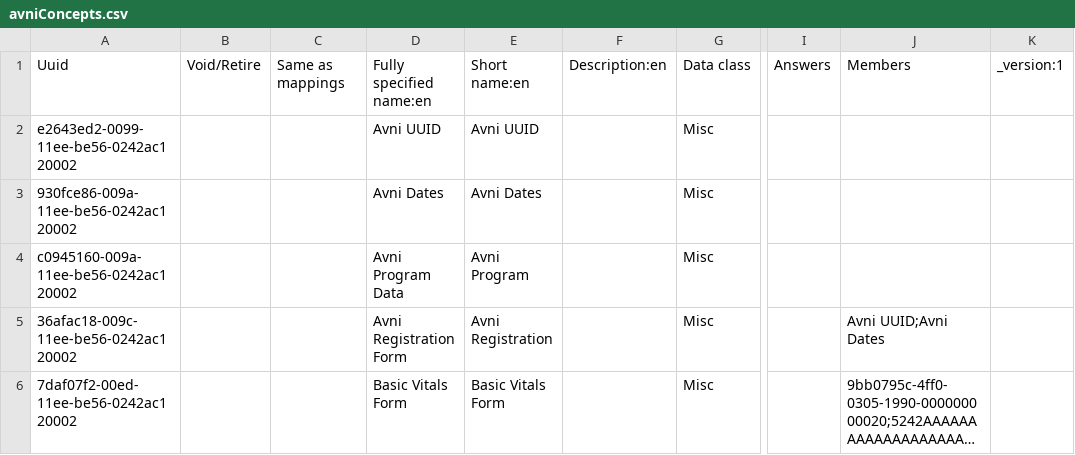
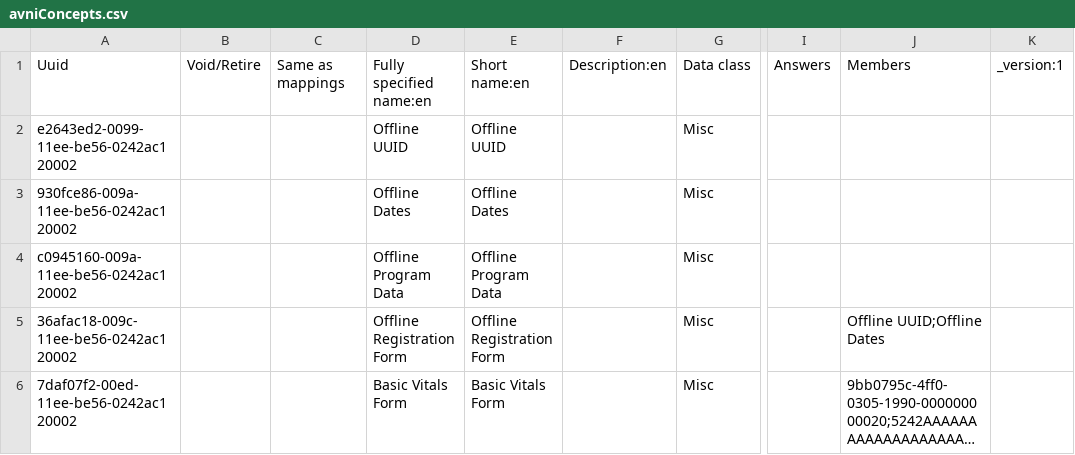
Before and after one commit to Bahmni-HWC/clinic-config, a CSV file: masterdata/configuration/concepts/avniConcepts.csv, drawn as a sheet; only a part is shown, gaps mark what is left out; long unchanged cells end in …; the diff names each change by its address in the sheet, - before the commit and + after, or states it on an @@ line.

Commit message:
Fix. Rename Avni to Offline in Bahmni metadata

```diff
--- a/masterdata/configuration/concepts/avniConcepts.csv
+++ b/masterdata/configuration/concepts/avniConcepts.csv
-D2: Avni UUID
+D2: Offline UUID
-E2: Avni UUID
+E2: Offline UUID
-D3: Avni Dates
+D3: Offline Dates
-E3: Avni Dates
+E3: Offline Dates
-D4: Avni Program Data
+D4: Offline Program Data
-E4: Avni Program
+E4: Offline Program Data
-D5: Avni Registration Form
+D5: Offline Registration Form
-E5: Avni Registration
+E5: Offline Registration Form
-J5: Avni UUID;Avni Dates
+J5: Offline UUID;Offline Dates
```
Also changed, not shown: 6 other files.
